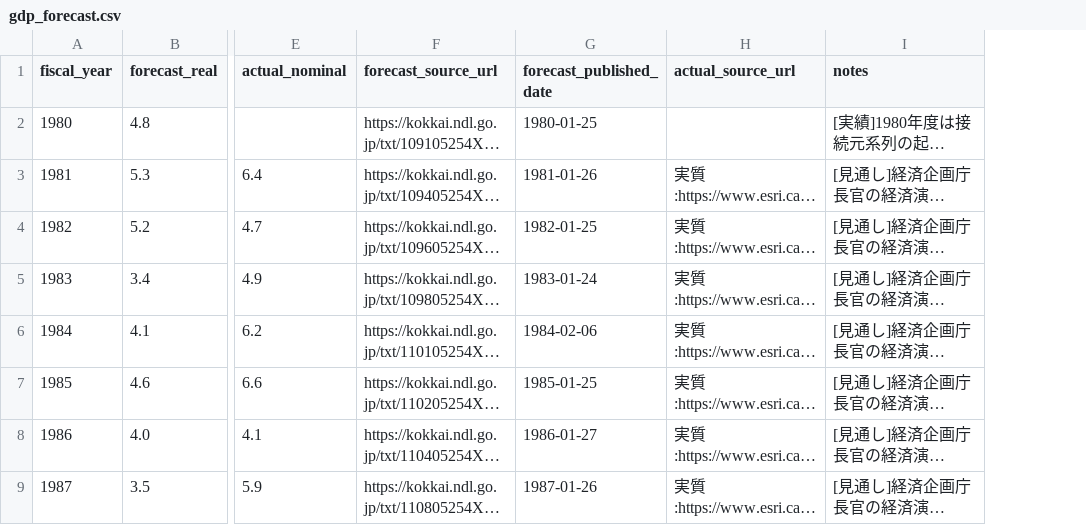
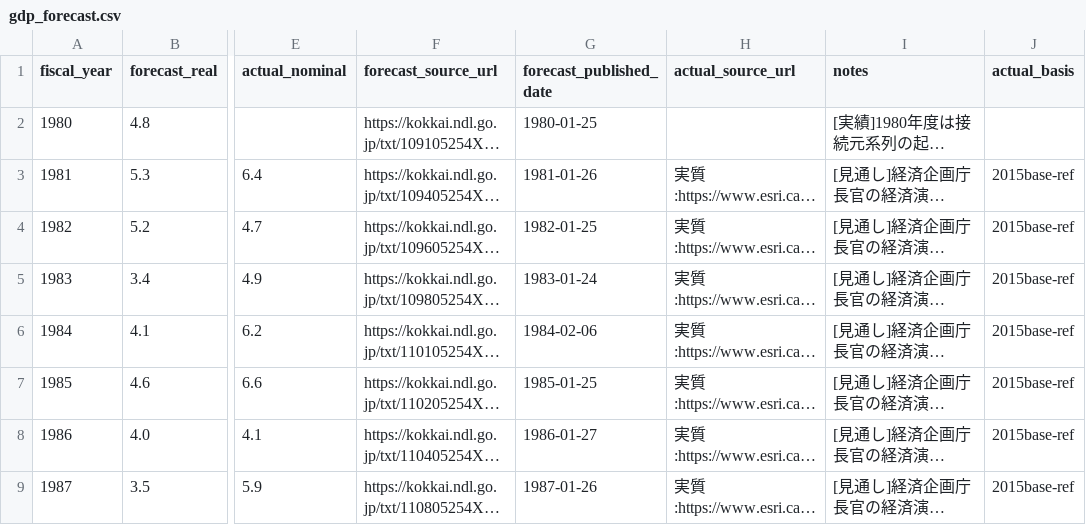
Before and after one commit to zurekei/site, a CSV file: data/gdp_forecast.csv, drawn as a sheet; only a part is shown, gaps mark what is left out; long unchanged cells end in …; the diff names each change by its address in the sheet, - before the commit and + after, or states it on an @@ line.

```diff
--- a/data/gdp_forecast.csv
+++ b/data/gdp_forecast.csv
+column J (actual_basis), rows 3-9: all 2015base-ref
```
Also changed, not shown: 4 other files.
